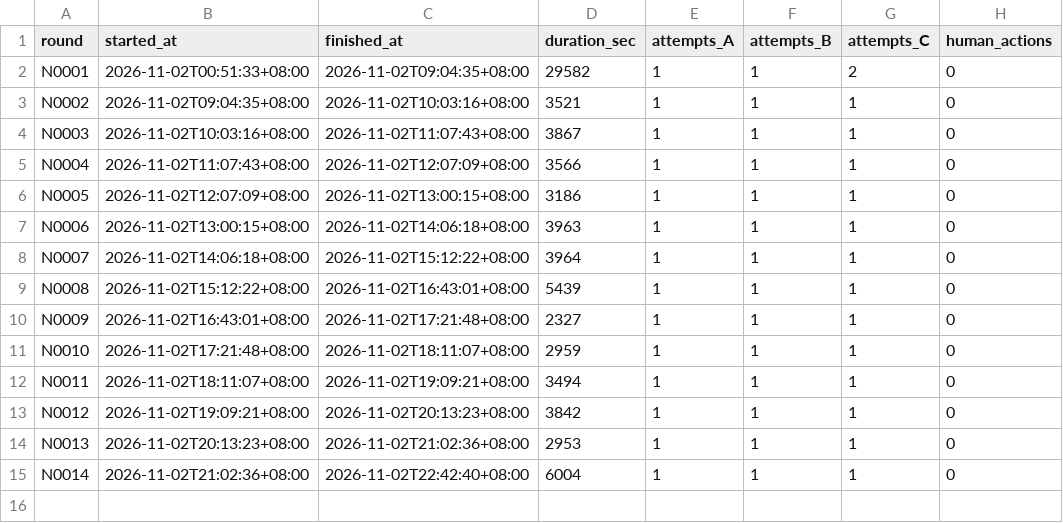
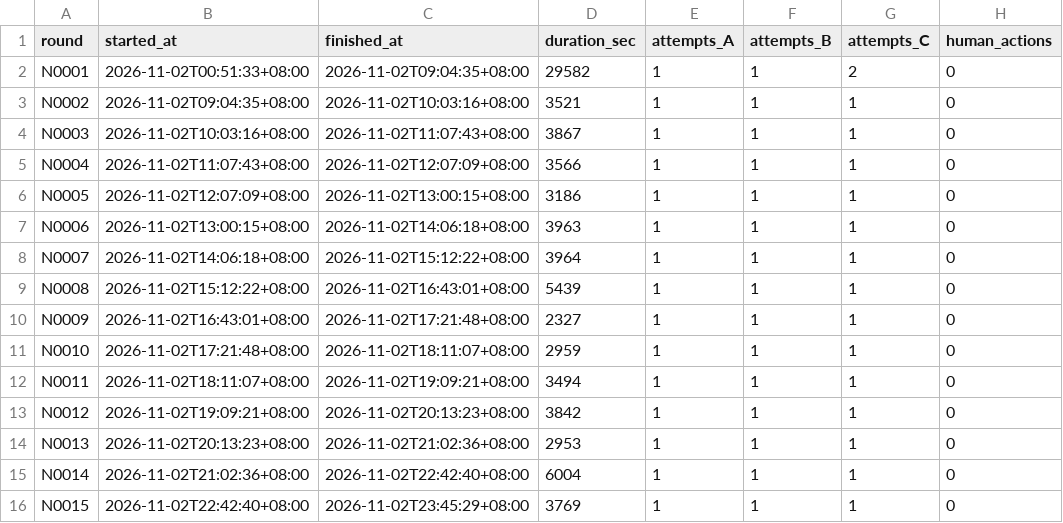
Before and after one commit to Brad88-Lee/AI-EN-Words, a CSV file: metrics/rounds.csv, drawn as a sheet.

```diff
--- a/metrics/rounds.csv
+++ b/metrics/rounds.csv
@@ -15 +15,2 @@ N0013,2026-11-02T20:13:23+08:00,2026-11-02T21:02:36+08:00,2953,1,1,1,0
 N0014,2026-11-02T21:02:36+08:00,2026-11-02T22:42:40+08:00,6004,1,1,1,0
+N0015,2026-11-02T22:42:40+08:00,2026-11-02T23:45:29+08:00,3769,1,1,1,0
```
Also changed, not shown: 5 other files.
